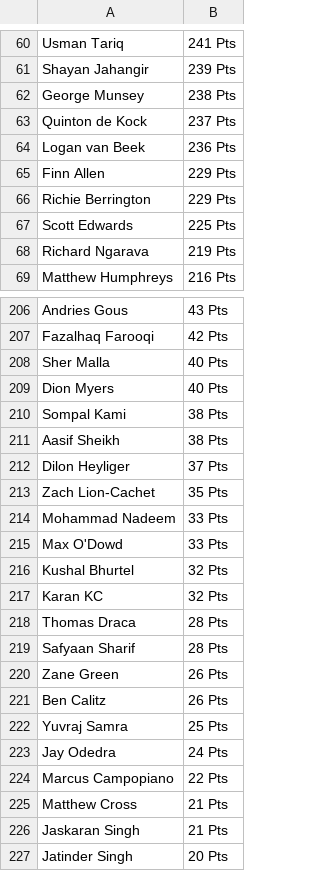
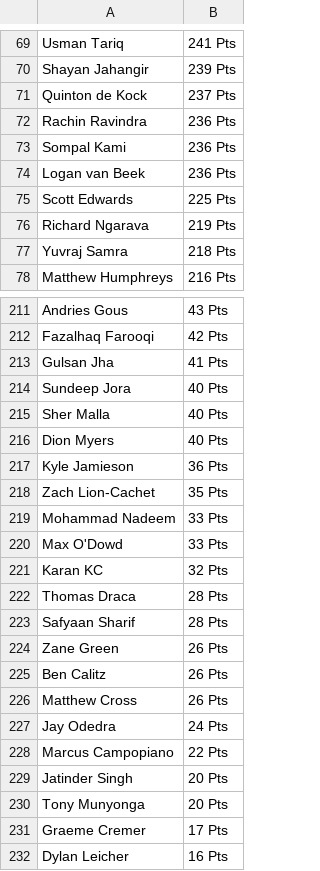
Before and after one commit to sanjeev-murthy/2026-T20-WC-Auction, a CSV file: points_calc/players_total_points.csv, drawn as a sheet; only a part is shown, gaps mark what is left out; the shorter side is filled out with more unchanged rows; removed rows and columns are numbered as before the commit, all else as after; the diff covers the shown part only; the diff names each change by its address in the sheet, - before the commit and + after, or states it on an @@ line.

```diff
--- a/points_calc/players_total_points.csv
+++ b/points_calc/players_total_points.csv
-row 62: George Munsey | 238 Pts
+row 72: Rachin Ravindra | 236 Pts
+row 73: Sompal Kami | 236 Pts
-row 65: Finn Allen | 229 Pts
-row 66: Richie Berrington | 229 Pts
+row 77: Yuvraj Samra | 218 Pts
+row 213: Gulsan Jha | 41 Pts
+row 214: Sundeep Jora | 40 Pts
-row 210: Sompal Kami | 38 Pts
-row 211: Aasif Sheikh | 38 Pts
-row 212: Dilon Heyliger | 37 Pts
+row 217: Kyle Jamieson | 36 Pts
-row 216: Kushal Bhurtel | 32 Pts
-row 222: Yuvraj Samra | 25 Pts
+row 226: Matthew Cross | 26 Pts
-row 225: Matthew Cross | 21 Pts
-row 226: Jaskaran Singh | 21 Pts
```
Also changed, not shown: 29 added rows, 26 removed rows and 5 edited cells elsewhere in this file, 3 other files.
